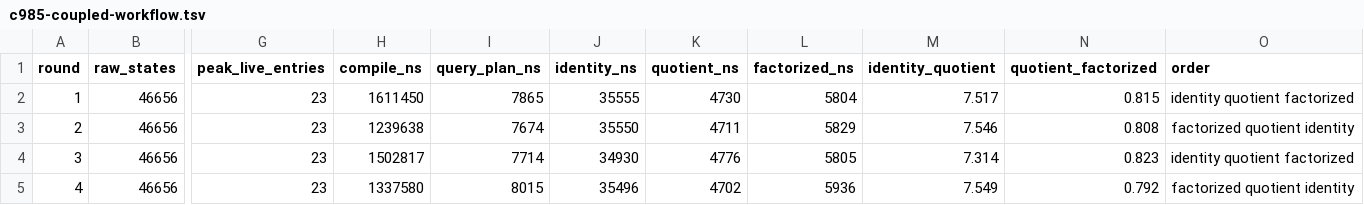
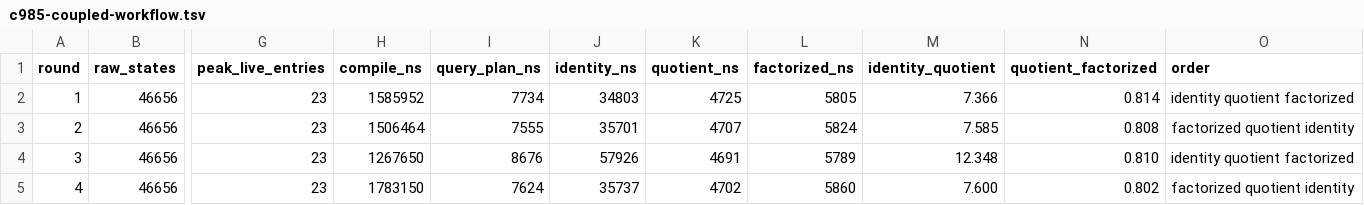
Before and after one commit to tavisrudd/othello, a TSV file: papers/complete-repair-ports/ergodis/evidence/c985-coupled-workflow.tsv, drawn as a sheet; only a part is shown, gaps mark what is left out; the diff covers the shown part only; the diff names each change by its address in the sheet, - before the commit and + after, or states it on an @@ line.

Commit message:
bench(ergodis): retain sparse query evidence

```diff
--- a/papers/complete-repair-ports/ergodis/evidence/c985-coupled-workflow.tsv
+++ b/papers/complete-repair-ports/ergodis/evidence/c985-coupled-workflow.tsv
-H2 (compile_ns): 1611450
+H2 (compile_ns): 1585952
-I2 (query_plan_ns): 7865
+I2 (query_plan_ns): 7734
-J2 (identity_ns): 35555
+J2 (identity_ns): 34803
-K2 (quotient_ns): 4730
+K2 (quotient_ns): 4725
-L2 (factorized_ns): 5804
+L2 (factorized_ns): 5805
-M2 (identity_quotient): 7.517
+M2 (identity_quotient): 7.366
-N2 (quotient_factorized): 0.815
+N2 (quotient_factorized): 0.814
-H3 (compile_ns): 1239638
+H3 (compile_ns): 1506464
-I3 (query_plan_ns): 7674
+I3 (query_plan_ns): 7555
-J3 (identity_ns): 35550
+J3 (identity_ns): 35701
-K3 (quotient_ns): 4711
+K3 (quotient_ns): 4707
-L3 (factorized_ns): 5829
+L3 (factorized_ns): 5824
-M3 (identity_quotient): 7.546
+M3 (identity_quotient): 7.585
-H4 (compile_ns): 1502817
+H4 (compile_ns): 1267650
-I4 (query_plan_ns): 7714
+I4 (query_plan_ns): 8676
-J4 (identity_ns): 34930
+J4 (identity_ns): 57926
-K4 (quotient_ns): 4776
+K4 (quotient_ns): 4691
-L4 (factorized_ns): 5805
+L4 (factorized_ns): 5789
-M4 (identity_quotient): 7.314
+M4 (identity_quotient): 12.348
-N4 (quotient_factorized): 0.823
+N4 (quotient_factorized): 0.810
-H5 (compile_ns): 1337580
+H5 (compile_ns): 1783150
-I5 (query_plan_ns): 8015
+I5 (query_plan_ns): 7624
-J5 (identity_ns): 35496
+J5 (identity_ns): 35737
-L5 (factorized_ns): 5936
+L5 (factorized_ns): 5860
-M5 (identity_quotient): 7.549
+M5 (identity_quotient): 7.600
-N5 (quotient_factorized): 0.792
+N5 (quotient_factorized): 0.802
```
Also changed, not shown: 35 edited cells elsewhere in this file, papers/complete-repair-ports/ergodis/evidence/c985-shuffle-product-control.tsv, 1 other file.
